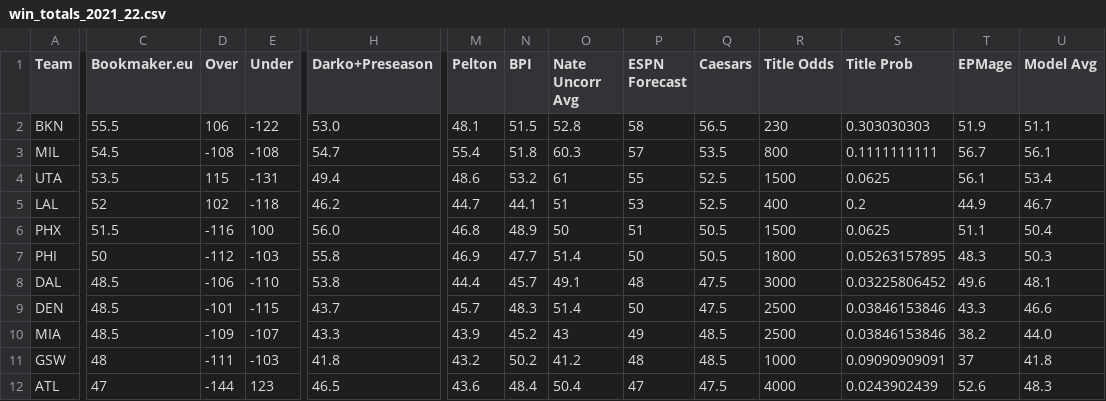
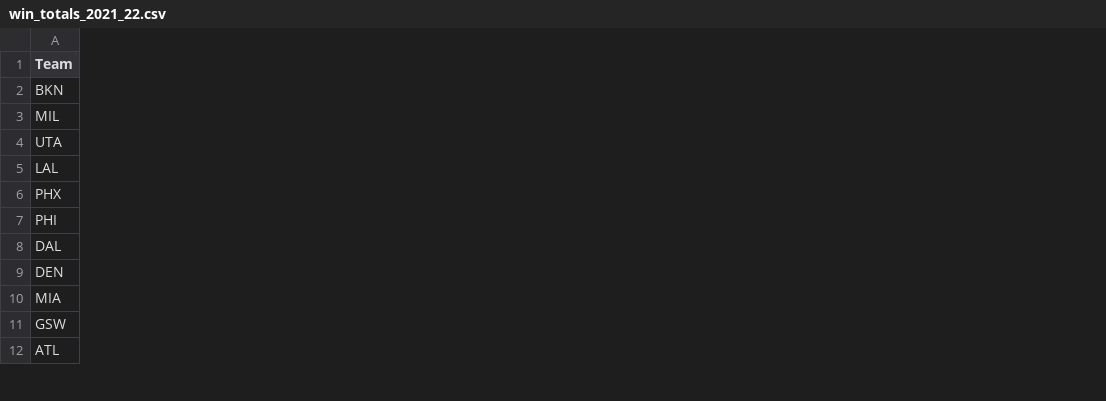
Before and after one commit to Henryjean/data, a CSV file: win_totals_2021_22.csv, drawn as a sheet; only a part is shown, gaps mark what is left out; the diff covers the shown part only; the diff names each change by its address in the sheet, - before the commit and + after, or states it on an @@ line.

Commit message:
Update win_totals_2021_22.csv

```diff
--- a/win_totals_2021_22.csv
+++ b/win_totals_2021_22.csv
-column C (Bookmaker.eu), rows 2-12: 55.5 | 54.5 | 53.5 | 52 | 51.5 | 50 | 48.5 | 48.5 | 48.5 | 48 | 47
-column D (Over), rows 2-12: 106 | -108 | 115 | 102 | -116 | -112 | -106 | -101 | -109 | -111 | -144
-column E (Under), rows 2-12: -122 | -108 | -131 | -118 | 100 | -103 | -110 | -115 | -107 | -103 | 123
-column H (Darko+Preseason), rows 2-12: 53.0 | 54.7 | 49.4 | 46.2 | 56.0 | 55.8 | 53.8 | 43.7 | 43.3 | 41.8 | 46.5
-column M (Pelton), rows 2-12: 48.1 | 55.4 | 48.6 | 44.7 | 46.8 | 46.9 | 44.4 | 45.7 | 43.9 | 43.2 | 43.6
-column N (BPI), rows 2-12: 51.5 | 51.8 | 53.2 | 44.1 | 48.9 | 47.7 | 45.7 | 48.3 | 45.2 | 50.2 | 48.4
-column O (Nate Uncorr Avg), rows 2-12: 52.8 | 60.3 | 61 | 51 | 50 | 51.4 | 49.1 | 51.4 | 43 | 41.2 | 50.4
-column P (ESPN Forecast), rows 2-12: 58 | 57 | 55 | 53 | 51 | 50 | 48 | 50 | 49 | 48 | 47
-column Q (Caesars), rows 2-12: 56.5 | 53.5 | 52.5 | 52.5 | 50.5 | 50.5 | 47.5 | 47.5 | 48.5 | 48.5 | 47.5
-column R (Title Odds), rows 2-12: 230 | 800 | 1500 | 400 | 1500 | 1800 | 3000 | 2500 | 2500 | 1000 | 4000
-column S (Title Prob), rows 2-12: 0.303030303 | 0.1111111111 | 0.0625 | 0.2 | 0.0625 | 0.05263157895 | 0.03225806452 | 0.03846153846 | 0.03846153846 | 0.09090909091 | 0.0243902439
-column T (EPMage), rows 2-12: 51.9 | 56.7 | 56.1 | 44.9 | 51.1 | 48.3 | 49.6 | 43.3 | 38.2 | 37 | 52.6
-column U (Model Avg), rows 2-12: 51.1 | 56.1 | 53.4 | 46.7 | 50.4 | 50.3 | 48.1 | 46.6 | 44.0 | 41.8 | 48.3
```
Also changed, not shown: 4 removed columns and 1 edited cell elsewhere in this file.
